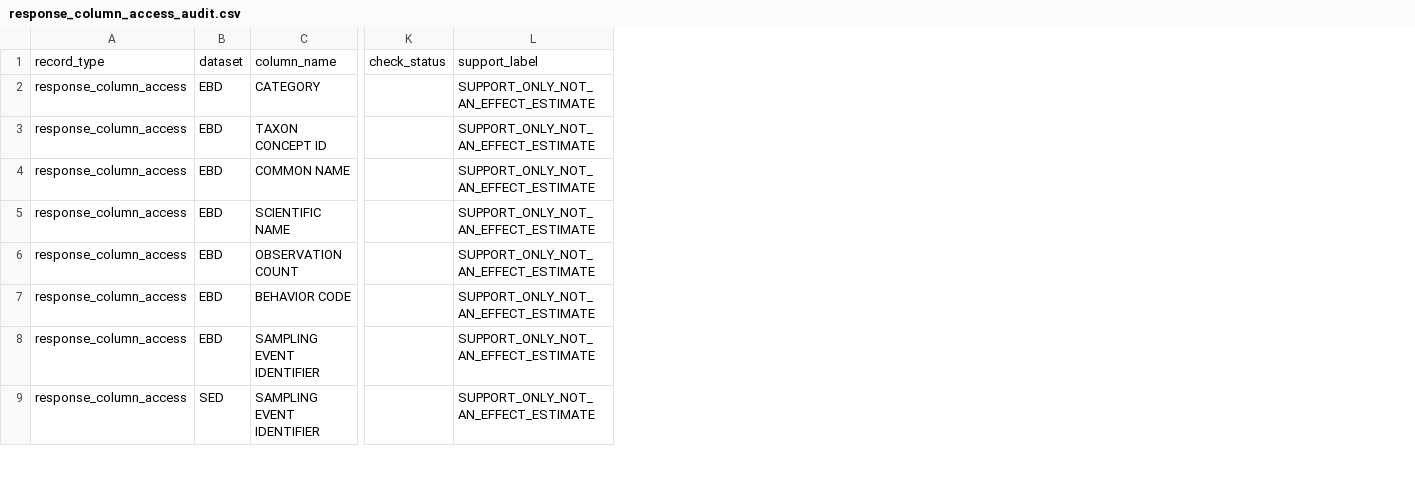
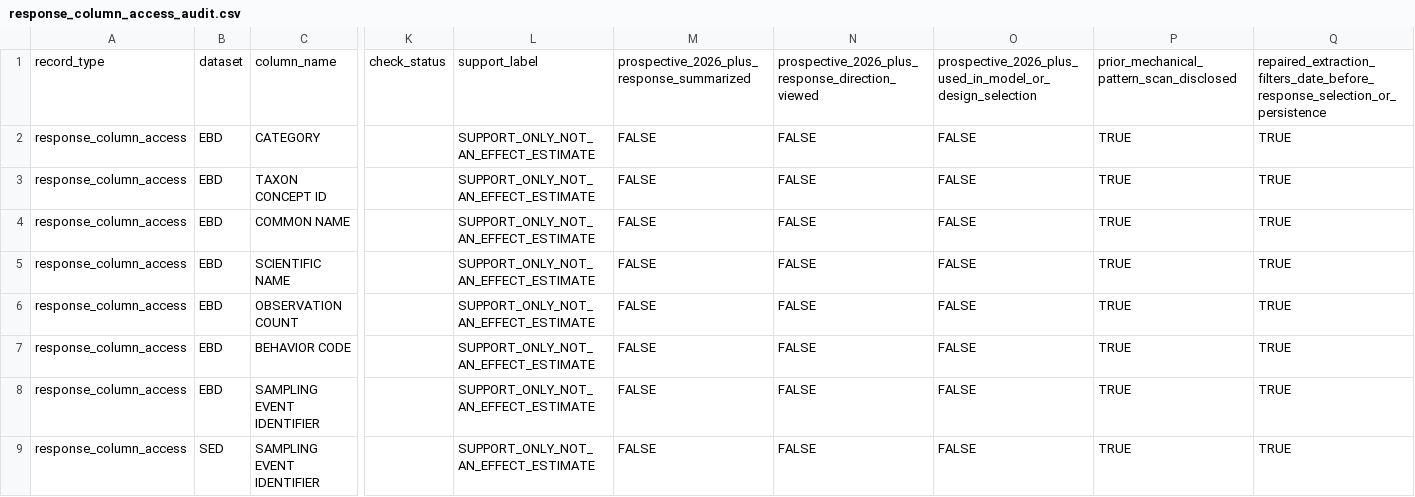
Before and after one commit to JTDingwall/herring-x-ebird-version-2, a CSV file: outputs/stage2_design_lock/response_column_access_audit.csv, drawn as a sheet; only a part is shown, gaps mark what is left out; the diff names each change by its address in the sheet, - before the commit and + after, or states it on an @@ line.

Commit message:
repair Stage 2 scientific design gate

```diff
--- a/outputs/stage2_design_lock/response_column_access_audit.csv
+++ b/outputs/stage2_design_lock/response_column_access_audit.csv
+column M, rows 1-9: prospective_2026_plus_response_summarized | FALSE | FALSE | FALSE | FALSE | FALSE | FALSE | FALSE | FALSE
+column N, rows 1-9: prospective_2026_plus_response_direction_viewed | FALSE | FALSE | FALSE | FALSE | FALSE | FALSE | FALSE | FALSE
+column O, rows 1-9: prospective_2026_plus_used_in_model_or_design_selection | FALSE | FALSE | FALSE | FALSE | FALSE | FALSE | FALSE | FALSE
+column P, rows 1-9: prior_mechanical_pattern_scan_disclosed | TRUE | TRUE | TRUE | TRUE | TRUE | TRUE | TRUE | TRUE
+column Q, rows 1-9: repaired_extraction_filters_date_before_response_selection_or_persistence | TRUE | TRUE | TRUE | TRUE | TRUE | TRUE | TRUE | TRUE
```
Also changed, not shown: metadata/hypothesis_model_multiplicity_registry.csv, outputs/stage2_design_lock/decision_recommendations.csv, 35 other files.
